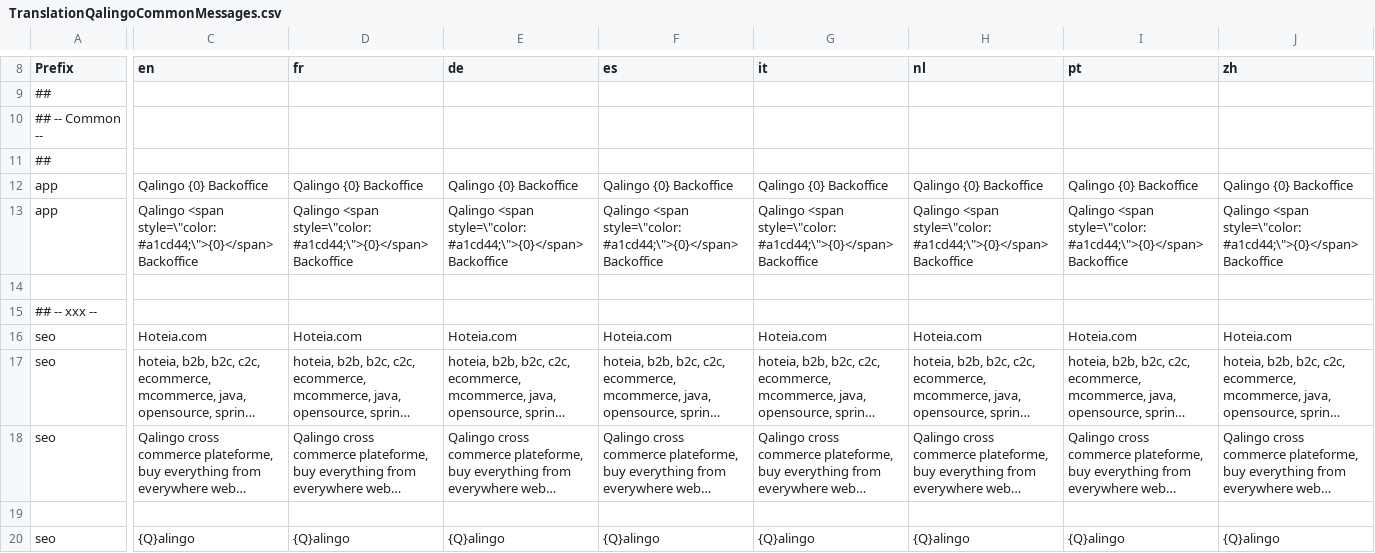
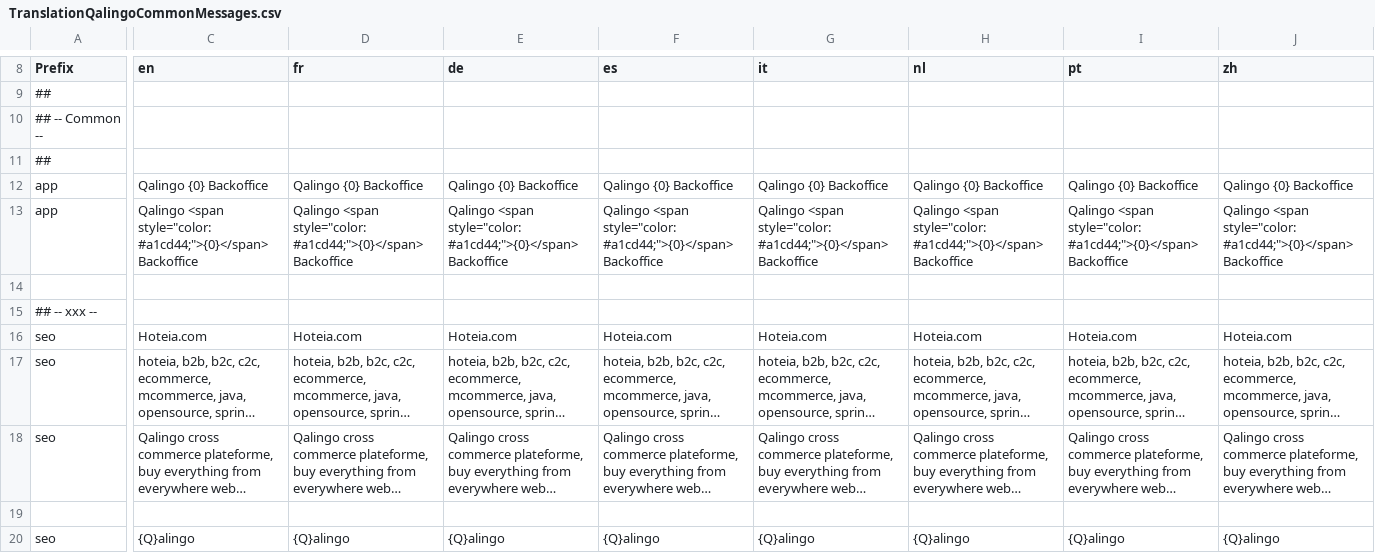
Before and after one commit to qalingo/qalingo-i18n, a CSV file: qalingo-i18n/src/main/resources/input/TranslationQalingoCommonMessages.csv, drawn as a sheet; only a part is shown, gaps mark what is left out; long unchanged cells end in …; the diff covers the shown part only; the diff names each change by its address in the sheet, - before the commit and + after, or states it on an @@ line.

```diff
--- a/qalingo-i18n/src/main/resources/input/TranslationQalingoCommonMessages.csv
+++ b/qalingo-i18n/src/main/resources/input/TranslationQalingoCommonMessages.csv
-C13 (en): Qalingo <span style=\"color: #a1cd44;\">{0}</span> Backoffice
+C13 (en): Qalingo <span style="color: #a1cd44;">{0}</span> Backoffice
-D13 (fr): Qalingo <span style=\"color: #a1cd44;\">{0}</span> Backoffice
+D13 (fr): Qalingo <span style="color: #a1cd44;">{0}</span> Backoffice
-E13 (de): Qalingo <span style=\"color: #a1cd44;\">{0}</span> Backoffice
+E13 (de): Qalingo <span style="color: #a1cd44;">{0}</span> Backoffice
-F13 (es): Qalingo <span style=\"color: #a1cd44;\">{0}</span> Backoffice
+F13 (es): Qalingo <span style="color: #a1cd44;">{0}</span> Backoffice
-G13 (it): Qalingo <span style=\"color: #a1cd44;\">{0}</span> Backoffice
+G13 (it): Qalingo <span style="color: #a1cd44;">{0}</span> Backoffice
-H13 (nl): Qalingo <span style=\"color: #a1cd44;\">{0}</span> Backoffice
+H13 (nl): Qalingo <span style="color: #a1cd44;">{0}</span> Backoffice
-I13 (pt): Qalingo <span style=\"color: #a1cd44;\">{0}</span> Backoffice
+I13 (pt): Qalingo <span style="color: #a1cd44;">{0}</span> Backoffice
-J13 (zh): Qalingo <span style=\"color: #a1cd44;\">{0}</span> Backoffice
+J13 (zh): Qalingo <span style="color: #a1cd44;">{0}</span> Backoffice
```
Also changed, not shown: 1 edited cell elsewhere in this file, 5 other files.
